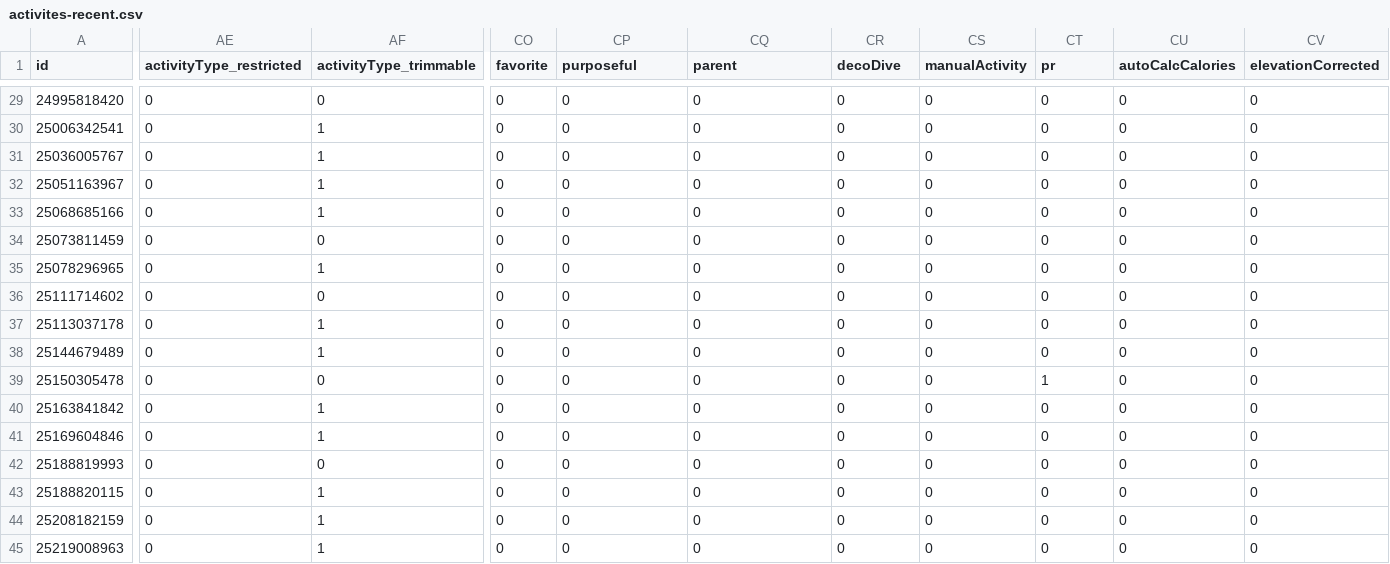
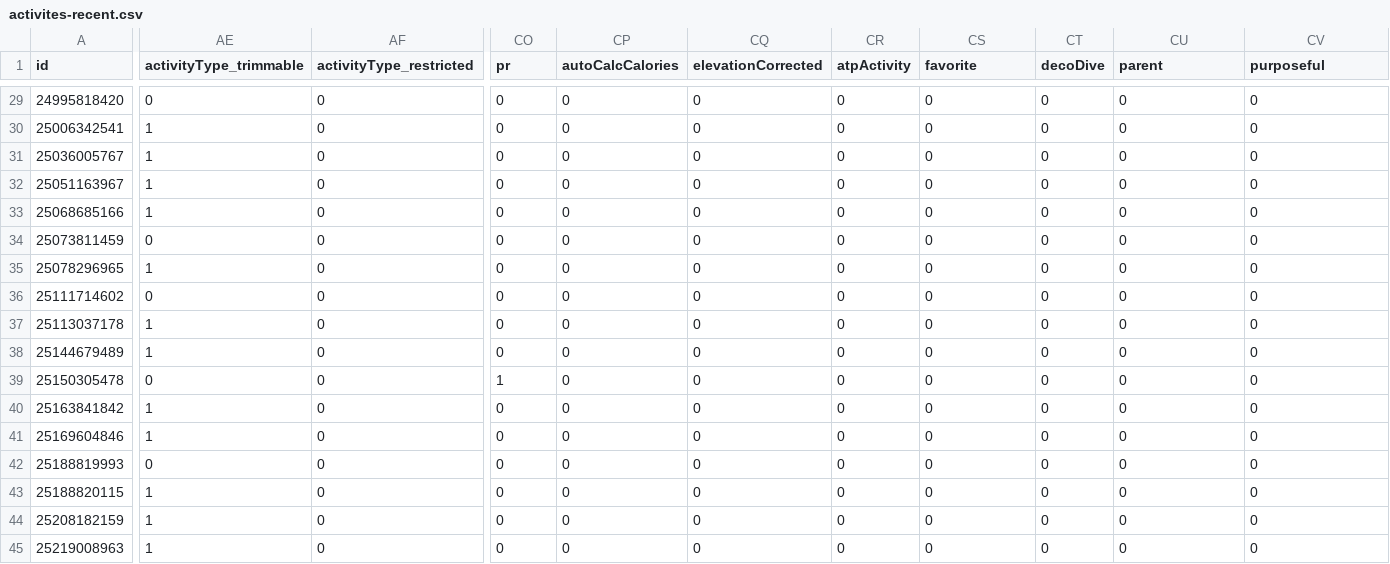
Before and after one commit to nicolasmahut-ui/garmin-data, a CSV file: activites-recent.csv, drawn as a sheet; only a part is shown, gaps mark what is left out; the diff covers the shown part only; the diff names each change by its address in the sheet, - before the commit and + after, or states it on an @@ line.

```diff
--- a/activites-recent.csv
+++ b/activites-recent.csv
-AE1: activityType_restricted
+AE1: activityType_trimmable
-AF1: activityType_trimmable
+AF1: activityType_restricted
-CO1: favorite
+CO1: pr
-CP1: purposeful
+CP1: autoCalcCalories
-CQ1: parent
+CQ1: elevationCorrected
-CR1: decoDive
+CR1: atpActivity
-CS1: manualActivity
+CS1: favorite
-CT1: pr
+CT1: decoDive
-CU1: autoCalcCalories
+CU1: parent
-CV1: elevationCorrected
+CV1: purposeful
-AE30:AE33 (activityType_trimmable): 0
+AE30:AE33 (activityType_trimmable): 1
-AF30:AF33 (activityType_restricted): 1
+AF30:AF33 (activityType_restricted): 0
-AE35 (activityType_trimmable): 0
+AE35 (activityType_trimmable): 1
-AF35 (activityType_restricted): 1
+AF35 (activityType_restricted): 0
-AE37:AE38 (activityType_trimmable): 0
+AE37:AE38 (activityType_trimmable): 1
-AF37:AF38 (activityType_restricted): 1
+AF37:AF38 (activityType_restricted): 0
-CO39 (pr): 0
+CO39 (pr): 1
-CT39 (decoDive): 1
+CT39 (decoDive): 0
-AE40:AE41 (activityType_trimmable): 0
+AE40:AE41 (activityType_trimmable): 1
-AF40:AF41 (activityType_restricted): 1
+AF40:AF41 (activityType_restricted): 0
-AE43:AE45 (activityType_trimmable): 0
+AE43:AE45 (activityType_trimmable): 1
-AF43:AF45 (activityType_restricted): 1
+AF43:AF45 (activityType_restricted): 0
```
Also changed, not shown: 53 edited cells elsewhere in this file.
